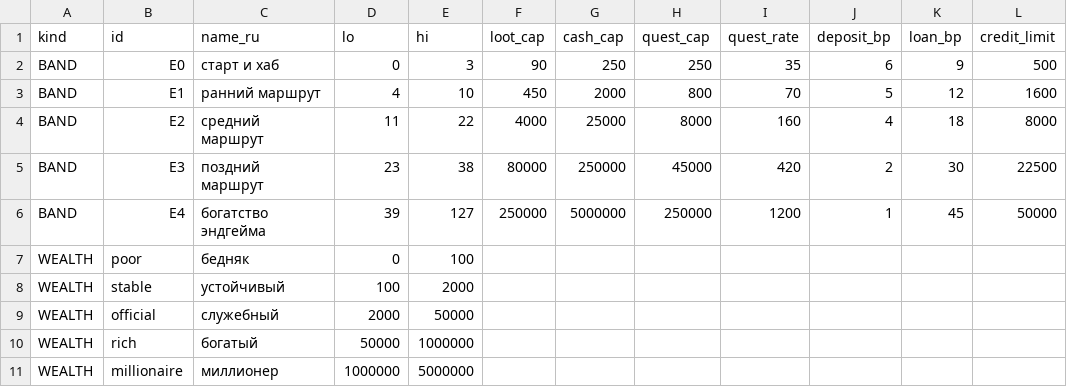
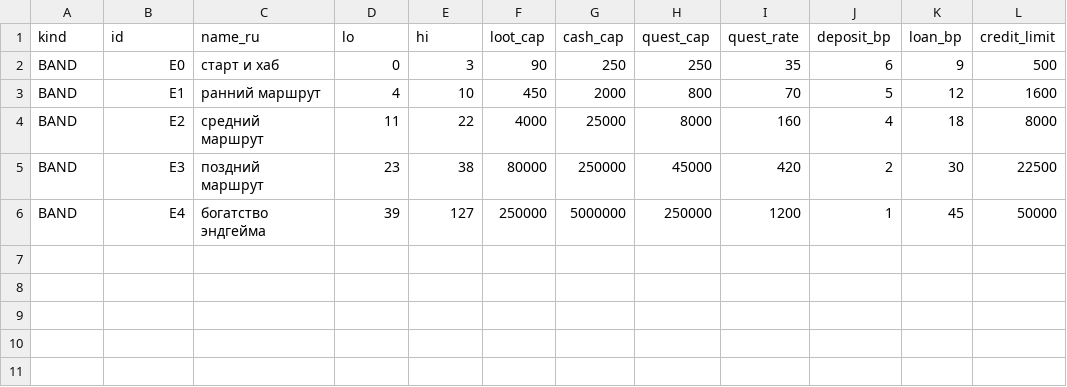
Before and after one commit to Jirnyak/gigahrush2, a CSV file: data/economy.csv, drawn as a sheet; the diff names each change by its address in the sheet, - before the commit and + after, or states it on an @@ line.

```diff
--- a/data/economy.csv
+++ b/data/economy.csv
-row 7: WEALTH | poor | бедняк | 0 | 100
-row 8: WEALTH | stable | устойчивый | 100 | 2000
-row 9: WEALTH | official | служебный | 2000 | 50000
-row 10: WEALTH | rich | богатый | 50000 | 1000000
-row 11: WEALTH | millionaire | миллионер | 1000000 | 5000000
```
Also changed, not shown: data/mobs.csv, 13 other files.
